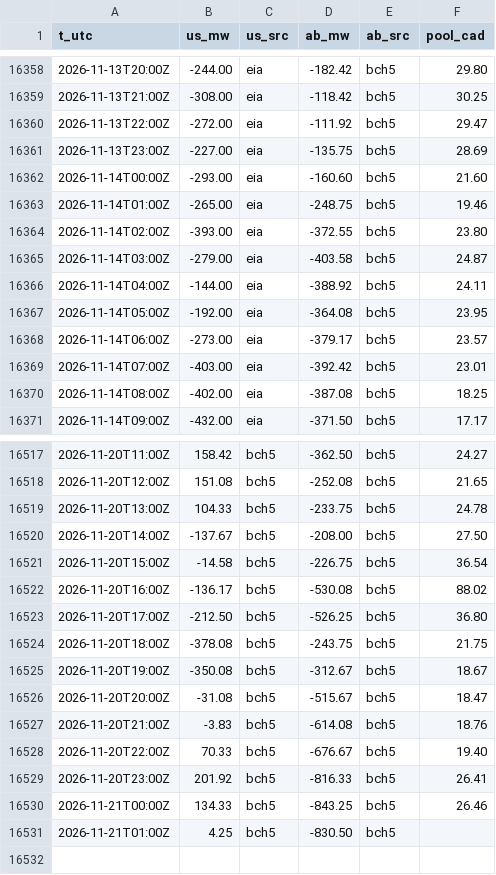
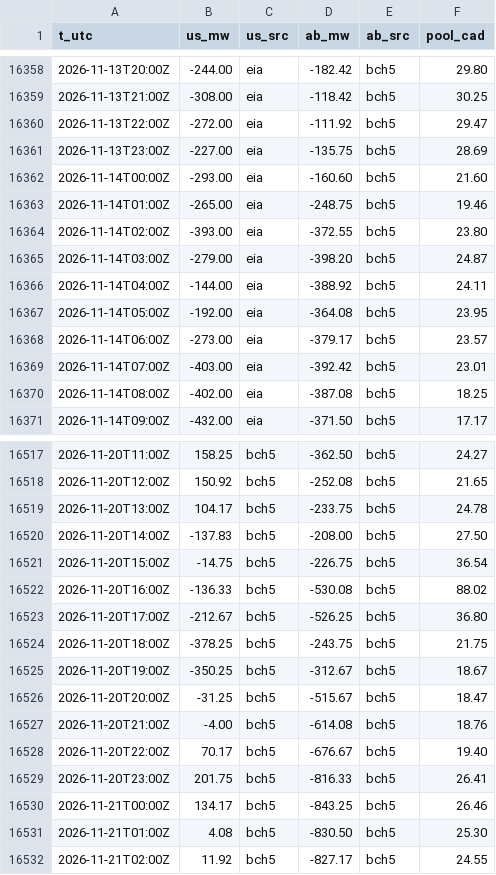
Before and after one commit to warrenboyle/bc-powerflow, a CSV file: docs/hourly.csv, drawn as a sheet; only a part is shown, gaps mark what is left out; the diff covers the shown part only.

```diff
--- a/docs/hourly.csv
+++ b/docs/hourly.csv
@@ -16364,3 +16364,3 @@ t_utc,us_mw,us_src,ab_mw,ab_src,pool_cad
 2026-11-14T02:00Z,-393.00,eia,-372.55,bch5,23.80
-2026-11-14T03:00Z,-279.00,eia,-403.58,bch5,24.87
+2026-11-14T03:00Z,-279.00,eia,-398.20,bch5,24.87
 2026-11-14T04:00Z,-144.00,eia,-388.92,bch5,24.11
@@ -16517,15 +16517,16 @@ t_utc,us_mw,us_src,ab_mw,ab_src,pool_cad
-2026-11-20T11:00Z,158.42,bch5,-362.50,bch5,24.27
-2026-11-20T12:00Z,151.08,bch5,-252.08,bch5,21.65
-2026-11-20T13:00Z,104.33,bch5,-233.75,bch5,24.78
-2026-11-20T14:00Z,-137.67,bch5,-208.00,bch5,27.50
-2026-11-20T15:00Z,-14.58,bch5,-226.75,bch5,36.54
-2026-11-20T16:00Z,-136.17,bch5,-530.08,bch5,88.02
-2026-11-20T17:00Z,-212.50,bch5,-526.25,bch5,36.80
-2026-11-20T18:00Z,-378.08,bch5,-243.75,bch5,21.75
-2026-11-20T19:00Z,-350.08,bch5,-312.67,bch5,18.67
-2026-11-20T20:00Z,-31.08,bch5,-515.67,bch5,18.47
-2026-11-20T21:00Z,-3.83,bch5,-614.08,bch5,18.76
-2026-11-20T22:00Z,70.33,bch5,-676.67,bch5,19.40
-2026-11-20T23:00Z,201.92,bch5,-816.33,bch5,26.41
-2026-11-21T00:00Z,134.33,bch5,-843.25,bch5,26.46
-2026-11-21T01:00Z,4.25,bch5,-830.50,bch5,
+2026-11-20T11:00Z,158.25,bch5,-362.50,bch5,24.27
+2026-11-20T12:00Z,150.92,bch5,-252.08,bch5,21.65
+2026-11-20T13:00Z,104.17,bch5,-233.75,bch5,24.78
+2026-11-20T14:00Z,-137.83,bch5,-208.00,bch5,27.50
+2026-11-20T15:00Z,-14.75,bch5,-226.75,bch5,36.54
+2026-11-20T16:00Z,-136.33,bch5,-530.08,bch5,88.02
+2026-11-20T17:00Z,-212.67,bch5,-526.25,bch5,36.80
+2026-11-20T18:00Z,-378.25,bch5,-243.75,bch5,21.75
+2026-11-20T19:00Z,-350.25,bch5,-312.67,bch5,18.67
+2026-11-20T20:00Z,-31.25,bch5,-515.67,bch5,18.47
+2026-11-20T21:00Z,-4.00,bch5,-614.08,bch5,18.76
+2026-11-20T22:00Z,70.17,bch5,-676.67,bch5,19.40
+2026-11-20T23:00Z,201.75,bch5,-816.33,bch5,26.41
+2026-11-21T00:00Z,134.17,bch5,-843.25,bch5,26.46
+2026-11-21T01:00Z,4.08,bch5,-830.50,bch5,25.30
+2026-11-21T02:00Z,11.92,bch5,-827.17,bch5,24.55
```
Also changed, not shown: 27 edited cells elsewhere in this file, docs/source_compare.csv, 4 other files.
